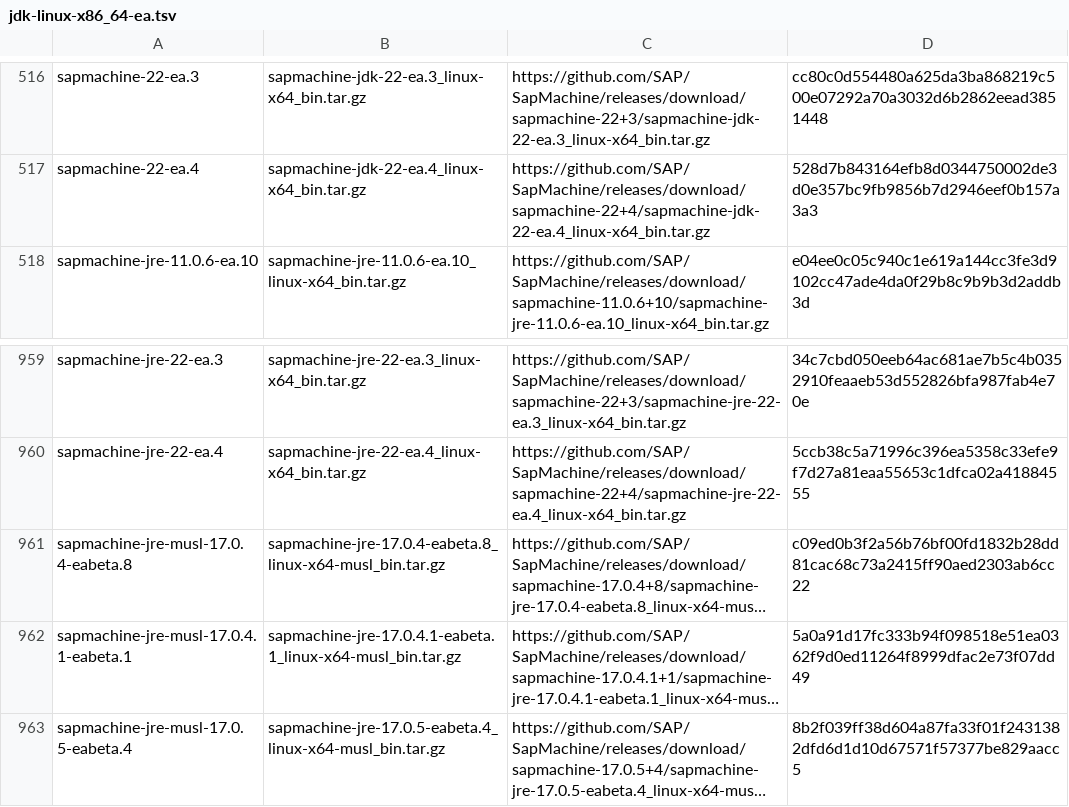
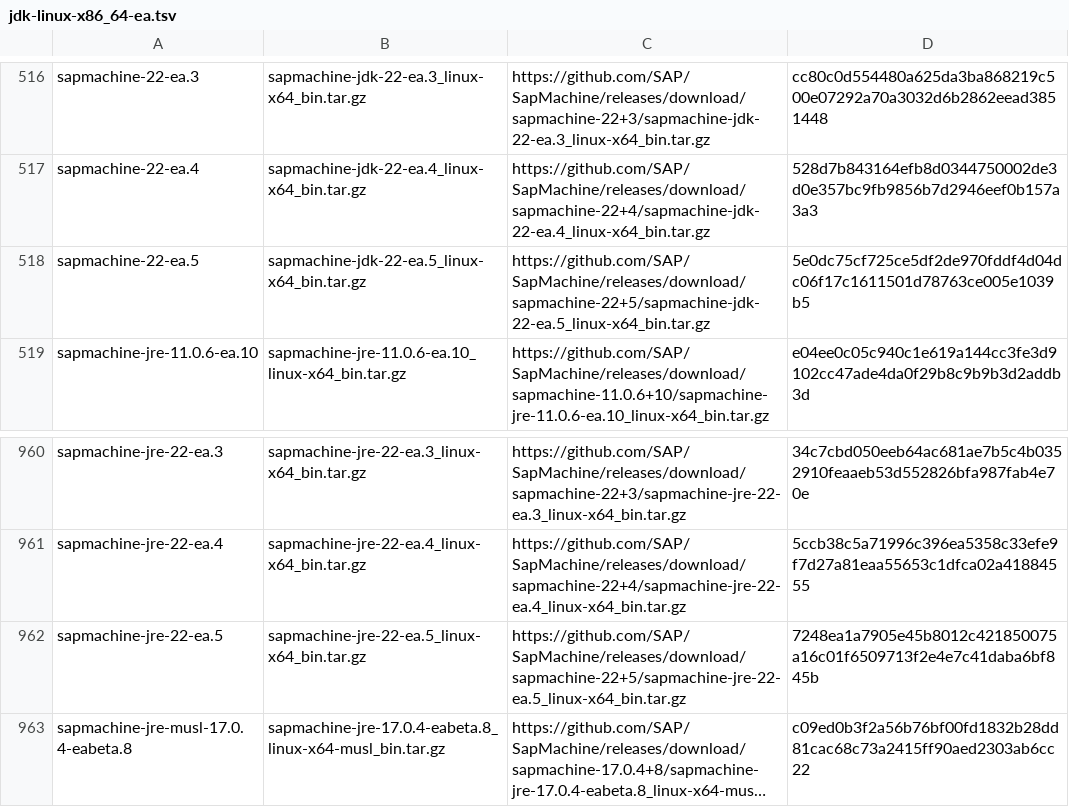
Before and after one commit to mise-plugins/rtx-java, a TSV file: data/jdk-linux-x86_64-ea.tsv, drawn as a sheet; only a part is shown, gaps mark what is left out; the shorter side is filled out with more unchanged rows; long unchanged cells end in …; the diff names each change by its address in the sheet, - before the commit and + after, or states it on an @@ line.

```diff
--- a/data/jdk-linux-x86_64-ea.tsv
+++ b/data/jdk-linux-x86_64-ea.tsv
+row 518: sapmachine-22-ea.5 | sapmachine-jdk-22-ea.5_linux-x64_bin.tar.gz | https://github.com/SAP/SapMachine/releases/download/sapmachine-22+5/sapmachine-jdk-22-ea.5_linux-x64_bin.tar.gz | 5e0dc75cf725ce5df2de970fddf4d04dc06f17c1611501d78763ce005e1039b5
+row 962: sapmachine-jre-22-ea.5 | sapmachine-jre-22-ea.5_linux-x64_bin.tar.gz | https://github.com/SAP/SapMachine/releases/download/sapmachine-22+5/sapmachine-jre-22-ea.5_linux-x64_bin.tar.gz | 7248ea1a7905e45b8012c421850075a16c01f6509713f2e4e7c41daba6bf845b
```
Also changed, not shown: data/jdk-linux-aarch64-all.tsv, data/jdk-linux-aarch64-ea.tsv, 5 other files.
